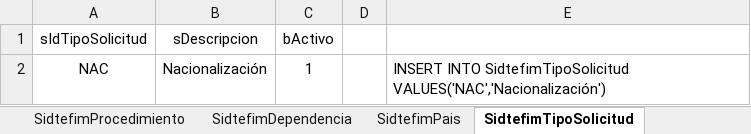
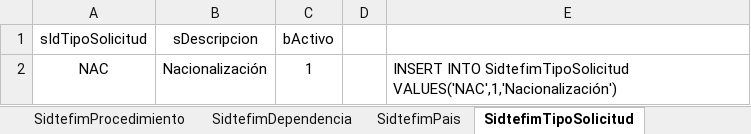
Before and after one commit to villegas-pug/doc-sitran, an Excel workbook: SIDTEFIM/BDSidtefim.xlsx, sheet SidtefimTipoSolicitud, drawn as a sheet; values as stored, in another font and other column widths than the file's, no borders; table styles not drawn; the diff names each change by its address in the sheet, - before the commit and + after, or states it on an @@ line.

```diff
--- a/SIDTEFIM/BDSidtefim.xlsx (sheet SidtefimTipoSolicitud)
+++ b/SIDTEFIM/BDSidtefim.xlsx (sheet SidtefimTipoSolicitud)
-E2: …INTO SidtefimTipoSolicitud VALUES('NAC','Nacionalización')
+E2: …INTO SidtefimTipoSolicitud VALUES('NAC',1,'Nacionalización')
```
Also changed, not shown: sheet SidtefimPais, sheet SidtefimTipoTramite, sheet »BDSidtefim, other sheet tabs, 1 other file.
